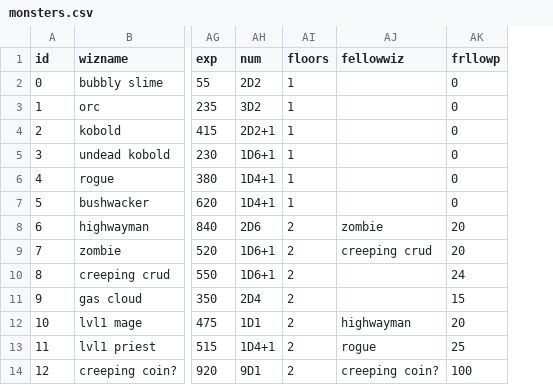
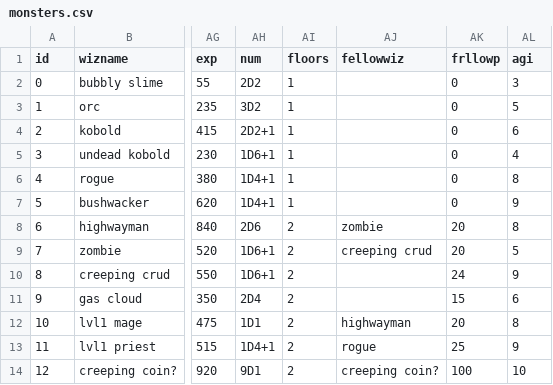
Before and after one commit to achiwa912/daemonlord, a CSV file: monsters.csv, drawn as a sheet; only a part is shown, gaps mark what is left out; the diff names each change by its address in the sheet, - before the commit and + after, or states it on an @@ line.

Commit message:
decide monster action in battle

```diff
--- a/monsters.csv
+++ b/monsters.csv
+column AL (agi), rows 2-14: 3 | 5 | 6 | 4 | 8 | 9 | 8 | 5 | 9 | 6 | 8 | 9 | 10
```
Also changed, not shown: 1 other file.
